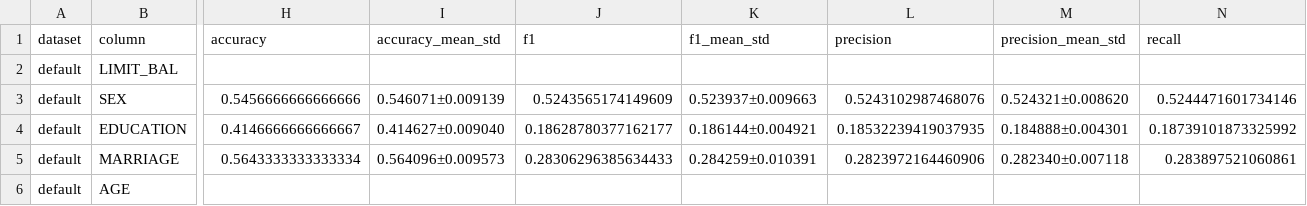
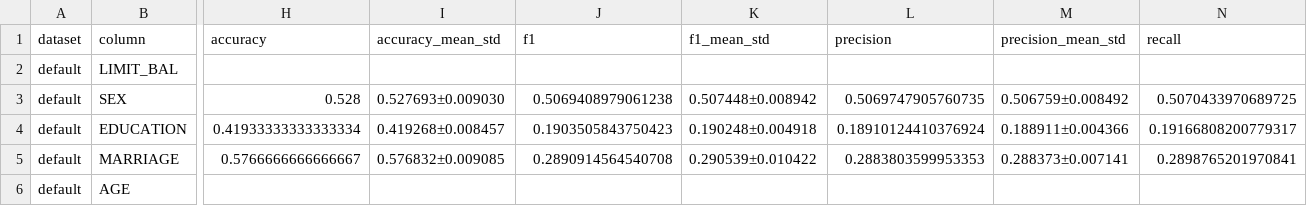
Before and after one commit to hushchyn-mikhail/generative_tables, a CSV file: tabsyn/result_default/metrics_per_column.csv, drawn as a sheet; only a part is shown, gaps mark what is left out; the diff covers the shown part only; the diff names each change by its address in the sheet, - before the commit and + after, or states it on an @@ line.

```diff
--- a/tabsyn/result_default/metrics_per_column.csv
+++ b/tabsyn/result_default/metrics_per_column.csv
-H3 (accuracy): 0.5456666666666666
+H3 (accuracy): 0.528
-I3 (accuracy_mean_std): 0.546071±0.009139
+I3 (accuracy_mean_std): 0.527693±0.009030
-J3 (f1): 0.5243565174149609
+J3 (f1): 0.5069408979061238
-K3 (f1_mean_std): 0.523937±0.009663
+K3 (f1_mean_std): 0.507448±0.008942
-L3 (precision): 0.5243102987468076
+L3 (precision): 0.5069747905760735
-M3 (precision_mean_std): 0.524321±0.008620
+M3 (precision_mean_std): 0.506759±0.008492
-N3 (recall): 0.5244471601734146
+N3 (recall): 0.5070433970689725
-H4 (accuracy): 0.4146666666666667
+H4 (accuracy): 0.41933333333333334
-I4 (accuracy_mean_std): 0.414627±0.009040
+I4 (accuracy_mean_std): 0.419268±0.008457
-J4 (f1): 0.18628780377162177
+J4 (f1): 0.1903505843750423
-K4 (f1_mean_std): 0.186144±0.004921
+K4 (f1_mean_std): 0.190248±0.004918
-L4 (precision): 0.18532239419037935
+L4 (precision): 0.18910124410376924
-M4 (precision_mean_std): 0.184888±0.004301
+M4 (precision_mean_std): 0.188911±0.004366
-N4 (recall): 0.18739101873325992
+N4 (recall): 0.19166808200779317
-H5 (accuracy): 0.5643333333333334
+H5 (accuracy): 0.5766666666666667
-I5 (accuracy_mean_std): 0.564096±0.009573
+I5 (accuracy_mean_std): 0.576832±0.009085
-J5 (f1): 0.28306296385634433
+J5 (f1): 0.2890914564540708
-K5 (f1_mean_std): 0.284259±0.010391
+K5 (f1_mean_std): 0.290539±0.010422
-L5 (precision): 0.2823972164460906
+L5 (precision): 0.2883803599953353
-M5 (precision_mean_std): 0.282340±0.007118
+M5 (precision_mean_std): 0.288373±0.007141
-N5 (recall): 0.283897521060861
+N5 (recall): 0.2898765201970841
```
Also changed, not shown: 115 edited cells elsewhere in this file, tabsyn/prediction_beijing.csv, tabsyn/prediction_default.csv, 44 other files.
